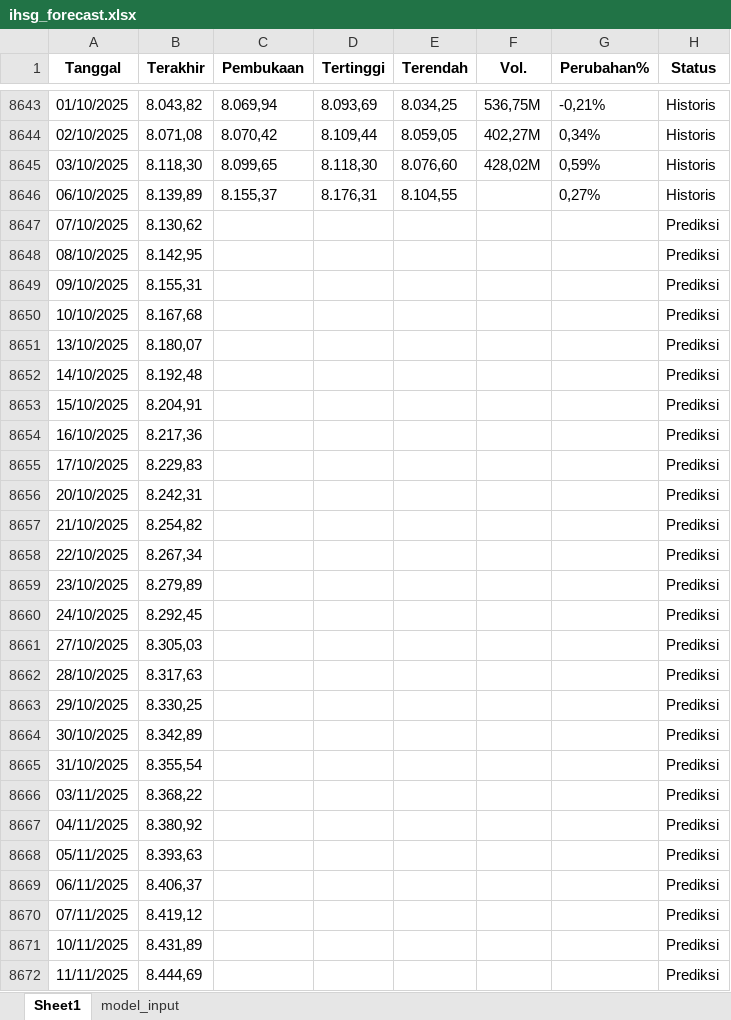
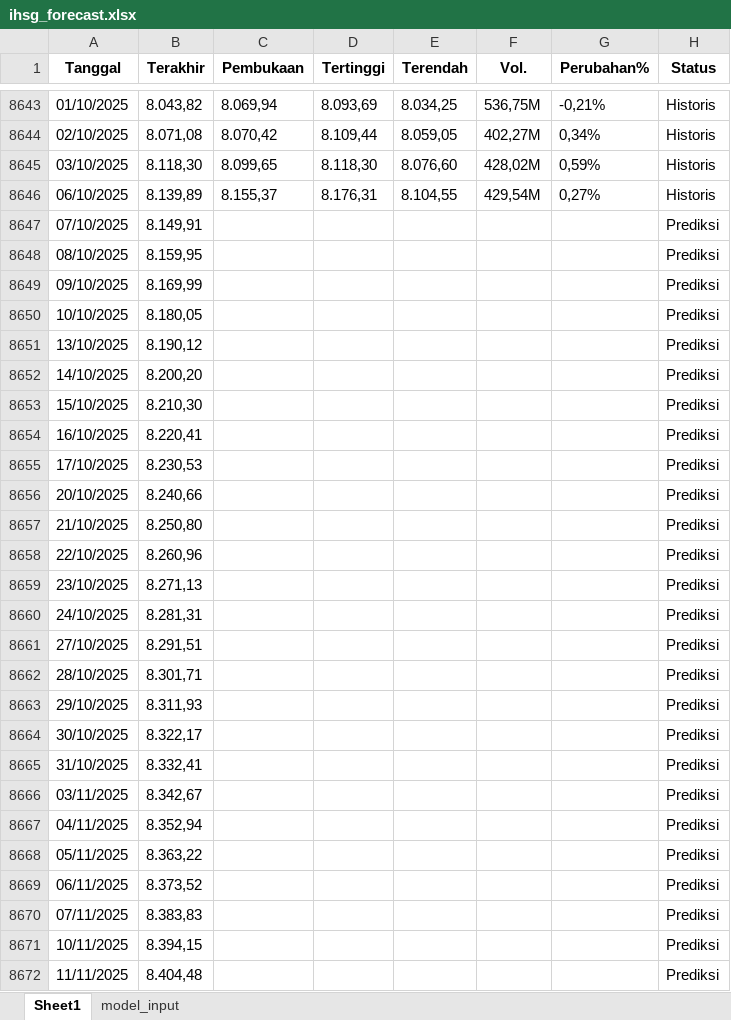
Before and after one commit to josephines1/prediksi-ihsg-xgboost, an Excel workbook: ihsg_forecast.xlsx, sheet Sheet1, drawn as a sheet; only a part is shown, gaps mark what is left out; values as stored, in another font and other column widths than the file's, no borders; the diff covers the shown part only; the diff names each change by its address in the sheet, - before the commit and + after, or states it on an @@ line.

```diff
--- a/ihsg_forecast.xlsx (sheet Sheet1)
+++ b/ihsg_forecast.xlsx (sheet Sheet1)
-F8646 (Vol.): (empty)
+F8646 (Vol.): 429,54M
-B8647 (Terakhir): 8.130,62
+B8647 (Terakhir): 8.149,91
-B8648 (Terakhir): 8.142,95
+B8648 (Terakhir): 8.159,95
-B8649 (Terakhir): 8.155,31
+B8649 (Terakhir): 8.169,99
-B8650 (Terakhir): 8.167,68
+B8650 (Terakhir): 8.180,05
-B8651 (Terakhir): 8.180,07
+B8651 (Terakhir): 8.190,12
-B8652 (Terakhir): 8.192,48
+B8652 (Terakhir): 8.200,20
-B8653 (Terakhir): 8.204,91
+B8653 (Terakhir): 8.210,30
-B8654 (Terakhir): 8.217,36
+B8654 (Terakhir): 8.220,41
-B8655 (Terakhir): 8.229,83
+B8655 (Terakhir): 8.230,53
-B8656 (Terakhir): 8.242,31
+B8656 (Terakhir): 8.240,66
-B8657 (Terakhir): 8.254,82
+B8657 (Terakhir): 8.250,80
-B8658 (Terakhir): 8.267,34
+B8658 (Terakhir): 8.260,96
-B8659 (Terakhir): 8.279,89
+B8659 (Terakhir): 8.271,13
-B8660 (Terakhir): 8.292,45
+B8660 (Terakhir): 8.281,31
-B8661 (Terakhir): 8.305,03
+B8661 (Terakhir): 8.291,51
-B8662 (Terakhir): 8.317,63
+B8662 (Terakhir): 8.301,71
-B8663 (Terakhir): 8.330,25
+B8663 (Terakhir): 8.311,93
-B8664 (Terakhir): 8.342,89
+B8664 (Terakhir): 8.322,17
-B8665 (Terakhir): 8.355,54
+B8665 (Terakhir): 8.332,41
-B8666 (Terakhir): 8.368,22
+B8666 (Terakhir): 8.342,67
-B8667 (Terakhir): 8.380,92
+B8667 (Terakhir): 8.352,94
-B8668 (Terakhir): 8.393,63
+B8668 (Terakhir): 8.363,22
-B8669 (Terakhir): 8.406,37
+B8669 (Terakhir): 8.373,52
-B8670 (Terakhir): 8.419,12
+B8670 (Terakhir): 8.383,83
-B8671 (Terakhir): 8.431,89
+B8671 (Terakhir): 8.394,15
-B8672 (Terakhir): 8.444,69
+B8672 (Terakhir): 8.404,48
```
Also changed, not shown: 4 edited cells elsewhere in this sheet, sheet model_input.
